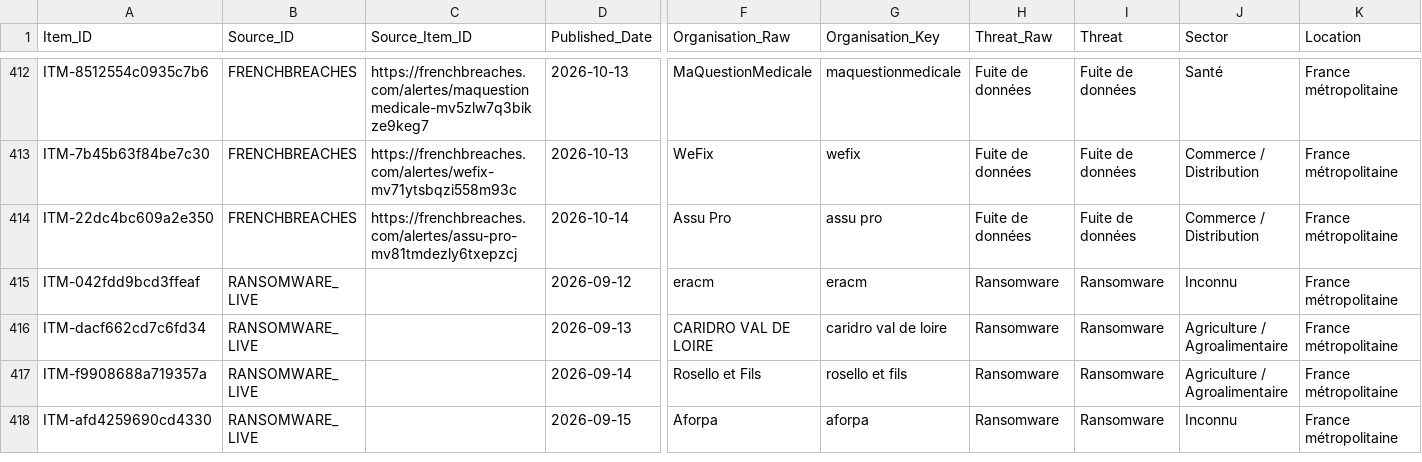
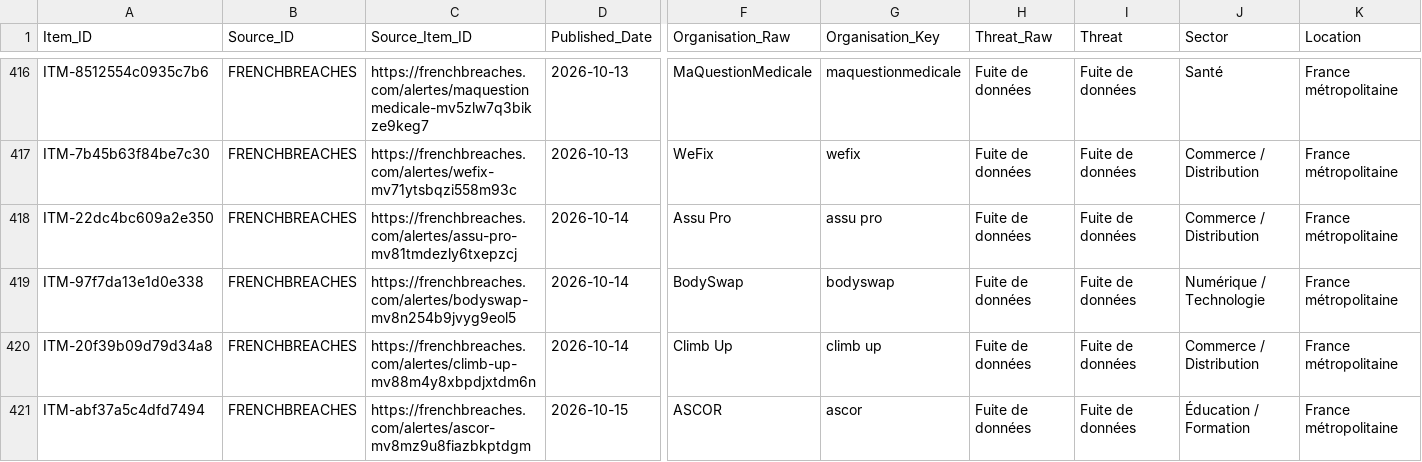
Before and after one commit to Ya7o/Cyberwatch, a CSV file: data/items.csv, drawn as a sheet; only a part is shown, gaps mark what is left out; the shorter side is filled out with more unchanged rows; rows hold the shown columns only; the diff covers the shown part only; the diff names each change by its address in the sheet, - before the commit and + after, or states it on an @@ line.

```diff
--- a/data/items.csv
+++ b/data/items.csv
+row 419: ITM-97f7da13e1d0e338 | FRENCHBREACHES | https://frenchbreaches.com/alertes/bodyswap-mv8n254b9jvyg9eol5 | 2026-10-14 | BodySwap | bodyswap | Fuite de données | Fuite de données | Numérique / Technologie | France métropolitaine
+row 420: ITM-20f39b09d79d34a8 | FRENCHBREACHES | https://frenchbreaches.com/alertes/climb-up-mv88m4y8xbpdjxtdm6n | 2026-10-14 | Climb Up | climb up | Fuite de données | Fuite de données | Commerce / Distribution | France métropolitaine
+row 421: ITM-abf37a5c4dfd7494 | FRENCHBREACHES | https://frenchbreaches.com/alertes/ascor-mv8mz9u8fiazbkptdgm | 2026-10-15 | ASCOR | ascor | Fuite de données | Fuite de données | Éducation / Formation | France métropolitaine
```
Also changed, not shown: 7 added rows elsewhere in this file, data/incident_id_registry.csv, data/incidents.csv, 26 other files.
